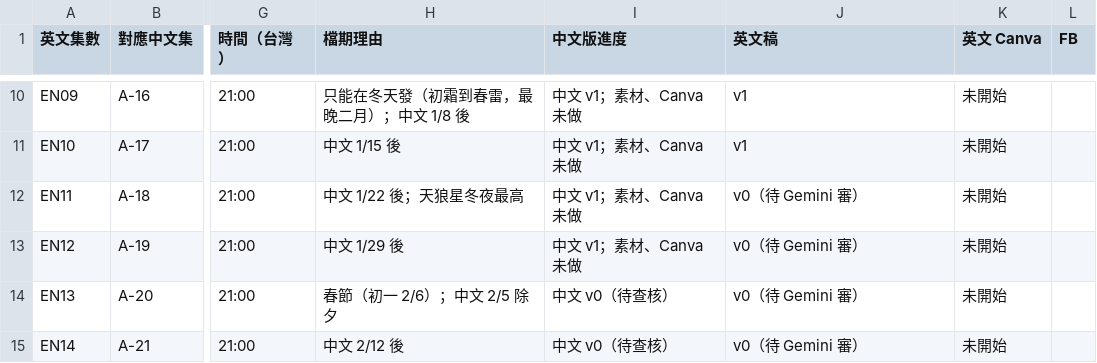
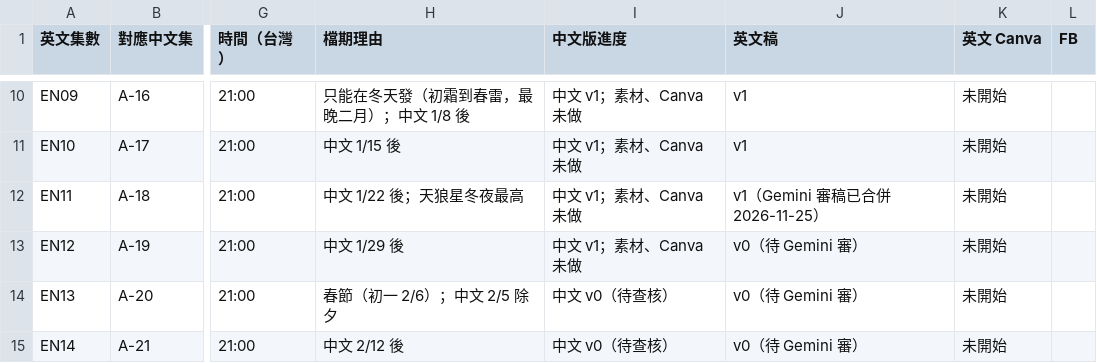
Before and after one commit to Kimchi2104/NTNU-Insta, a CSV file: 06_發布月曆/節目表_萬國星空_英文版.csv, drawn as a sheet; only a part is shown, gaps mark what is left out; the diff names each change by its address in the sheet, - before the commit and + after, or states it on an @@ line.

```diff
--- a/06_發布月曆/節目表_萬國星空_英文版.csv
+++ b/06_發布月曆/節目表_萬國星空_英文版.csv
-J12 (英文稿): v0（待 Gemini 審）
+J12 (英文稿): v1（Gemini 審稿已合併 2026-11-25）
```
Also changed, not shown: 05_素材/A-18_古埃及/_英文版/EN11_Canva逐頁文字.csv, 3 other files.
